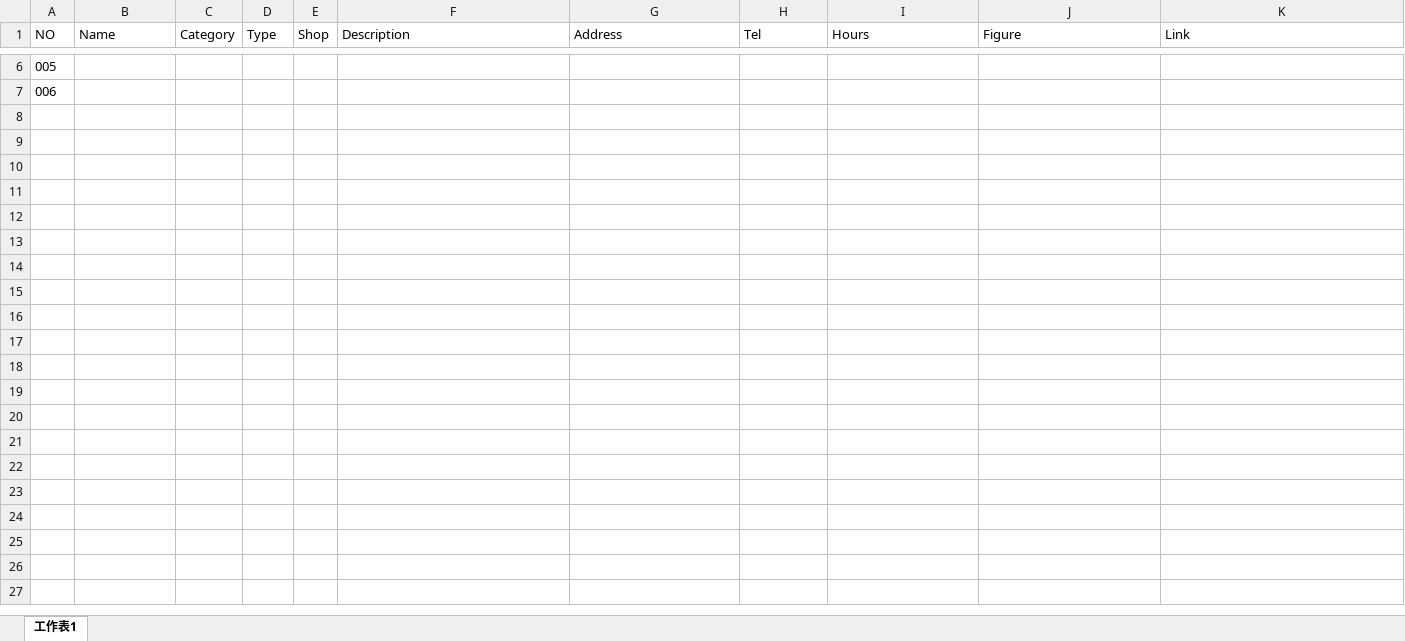
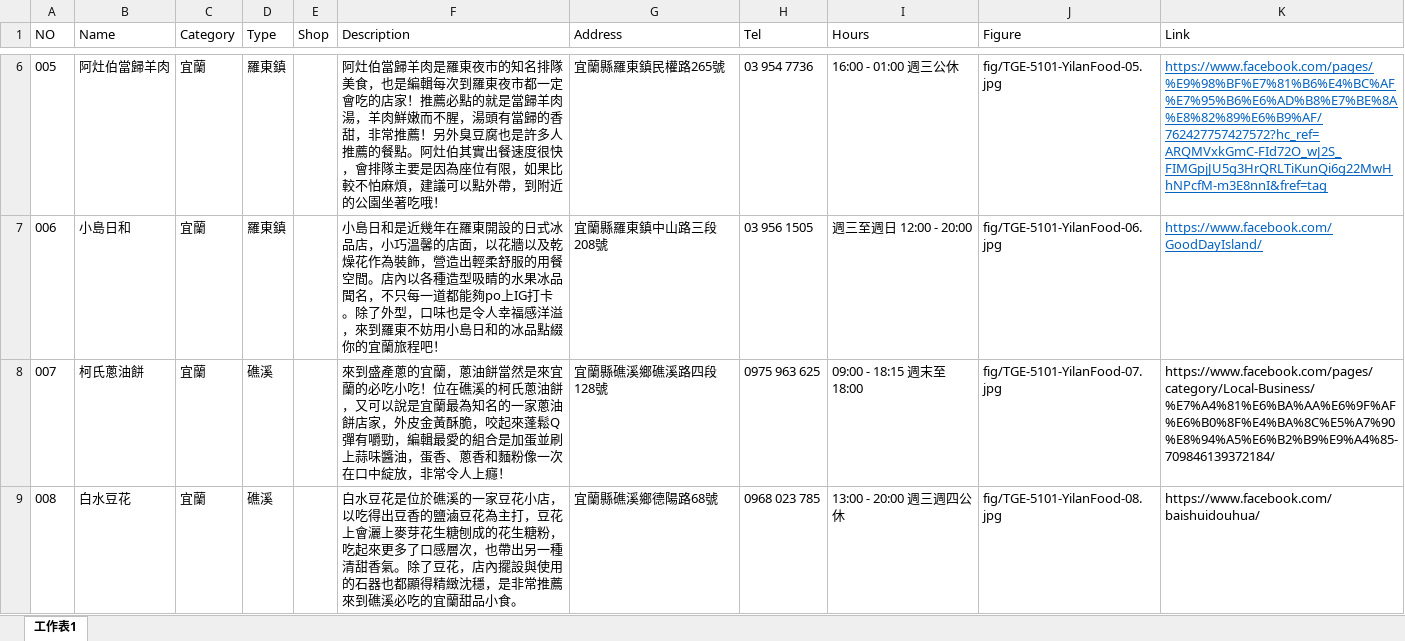
Before and after one commit to TCWang/TravelGuide-EastCoast, an Excel workbook: file/TGE-511-YilanFood.xlsx, sheet 工作表1, drawn as a sheet; only a part is shown, gaps mark what is left out; values as stored, in another font and other column widths than the file's, no borders; the diff covers the shown part only; the diff names each change by its address in the sheet, - before the commit and + after, or states it on an @@ line.

```diff
--- a/file/TGE-511-YilanFood.xlsx (sheet 工作表1)
+++ b/file/TGE-511-YilanFood.xlsx (sheet 工作表1)
-B6 (Name): (empty)
+B6 (Name): 阿灶伯當歸羊肉
-C6:C7 (Category): (empty)
+C6:C7 (Category): 宜蘭
-D6:D7 (Type): (empty)
+D6:D7 (Type): 羅東鎮
-F6 (Description): (empty)
+F6 (Description): 阿灶伯當歸羊肉是羅東夜市的知名排隊美食，也是編輯每次到羅東夜市都一定會吃的店家！推薦必點的就是當歸羊肉湯，羊肉鮮嫩而不腥，湯頭有當歸的香甜，非常推薦！另外臭豆腐也是許多人推薦的餐點。阿灶伯其實出餐速度很快，會排隊主要是因為座位有限，如果比較不怕麻煩，建議可以點外帶，到附近的公園坐著吃哦！
-G6 (Address): (empty)
+G6 (Address): 宜蘭縣羅東鎮民權路265號
-H6 (Tel): (empty)
+H6 (Tel): 03 954 7736
-I6 (Hours): (empty)
+I6 (Hours): 16:00 - 01:00 週三公休
-J6 (Figure): (empty)
+J6 (Figure): fig/TGE-5101-YilanFood-05.jpg
-K6 (Link): (empty)
+K6 (Link): https://www.facebook.com/pages/%E9%98%BF%E7%81%B6%E4%BC%AF%E7%95%B6%E6%AD%B8%E7%BE%8A%E8%82%89%E6%B9%AF/762427757427572?hc_ref=ARQMVxkGmC-FId72O_wJ2S_FIMGpjJU5g3HrQRLTiKunQi6g22MwHhNPcfM-m3E8nnI&fref=tag
-B7 (Name): (empty)
+B7 (Name): 小島日和
-F7 (Description): (empty)
+F7 (Description): 小島日和是近幾年在羅東開設的日式冰品店，小巧溫馨的店面，以花牆以及乾燥花作為裝飾，營造出輕柔舒服的用餐空間。店內以各種造型吸睛的水果冰品聞名，不只每一道都能夠po上IG打卡。除了外型，口味也是令人幸福感洋溢，來到羅東不妨用小島日和的冰品點綴你的宜蘭旅程吧！
-G7 (Address): (empty)
+G7 (Address): 宜蘭縣羅東鎮中山路三段208號
-H7 (Tel): (empty)
+H7 (Tel): 03 956 1505
-I7 (Hours): (empty)
+I7 (Hours): 週三至週日 12:00 - 20:00
-J7 (Figure): (empty)
+J7 (Figure): fig/TGE-5101-YilanFood-06.jpg
-K7 (Link): (empty)
+K7 (Link): https://www.facebook.com/GoodDayIsland/
+row 8: 007 | 柯氏蔥油餅 | 宜蘭 | 礁溪 |  | 來到盛產蔥的宜蘭，蔥油餅當然是來宜蘭的必吃小吃！位在礁溪的柯氏蔥油餅，又可以說是宜蘭最為知名的一家蔥油餅店家，外皮金黃酥脆，咬起來蓬鬆Q彈有嚼勁，編輯最愛的組合是加蛋並刷上蒜味醬油，蛋香、蔥香和麵粉像一次在口中綻放，非常令人上癮！ | 宜蘭縣礁溪鄉礁溪路四段128號 | 0975 963 625 | 09:00 - 18:15 週末至18:00 | fig/TGE-5101-YilanFood-07.jpg | https://www.facebook.com/pages/category/Local-Business/%E7%A4%81%E6%BA%AA%E6%9F%AF%E6%B0%8F%E4%BA%8C%E5%A7%90%E8%94%A5%E6%B2%B9%E9%A4%85-709846139372184/
+row 9: 008 | 白水豆花 | 宜蘭 | 礁溪 |  | 白水豆花是位於礁溪的一家豆花小店，以吃得出豆香的鹽滷豆花為主打，豆花上會灑上麥芽花生糖刨成的花生糖粉，吃起來更多了口感層次，也帶出另一種清甜香氣。除了豆花，店內擺設與使用的石器也都顯得精緻沈穩，是非常推薦來到礁溪必吃的宜蘭甜品小食。 | 宜蘭縣礁溪鄉德陽路68號 | 0968 023 785 | 13:00 - 20:00 週三週四公休 | fig/TGE-5101-YilanFood-08.jpg | https://www.facebook.com/baishuidouhua/
```
Also changed, not shown: 4 added rows and 36 edited cells elsewhere in this sheet, 14 other files.
